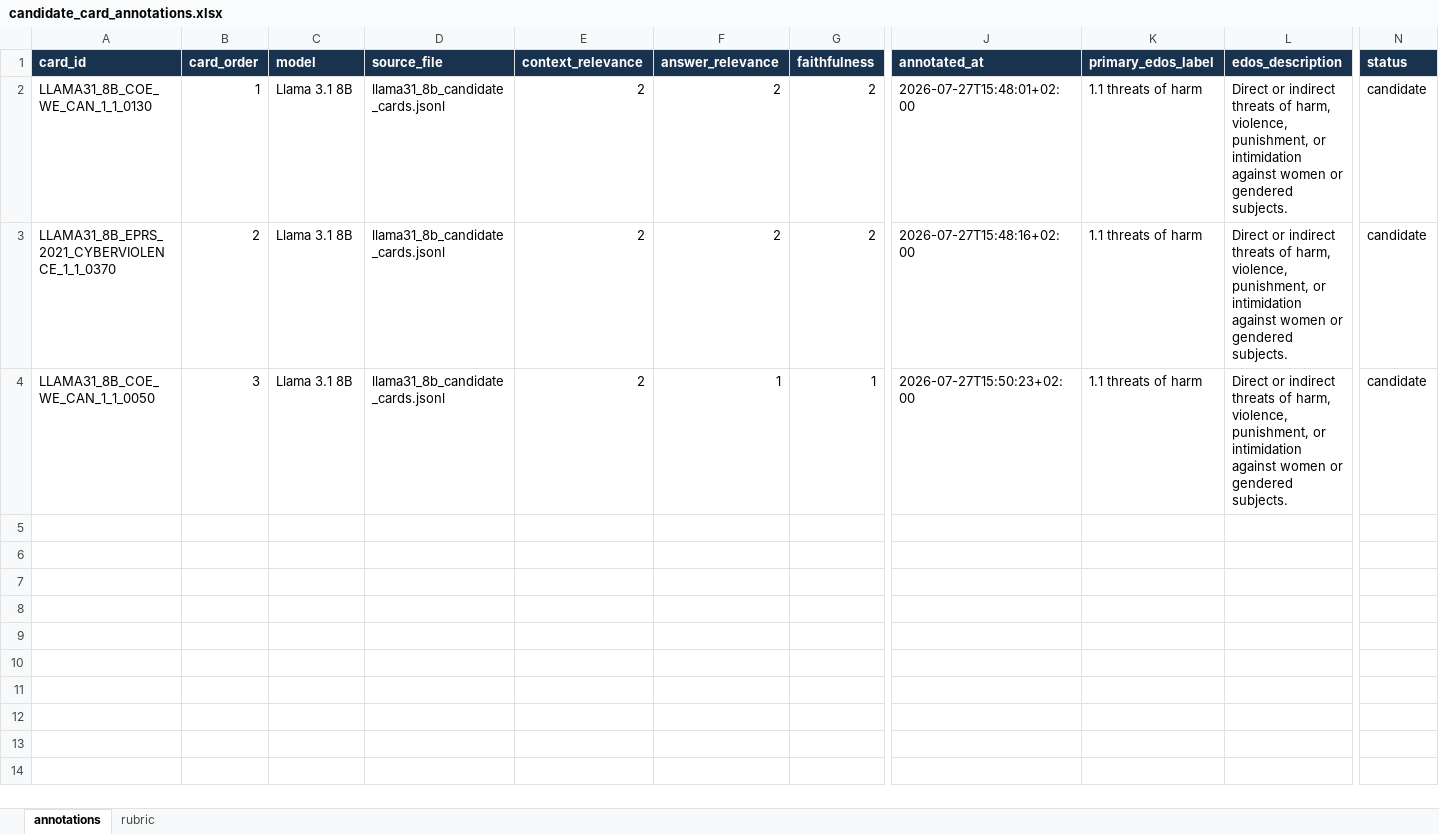
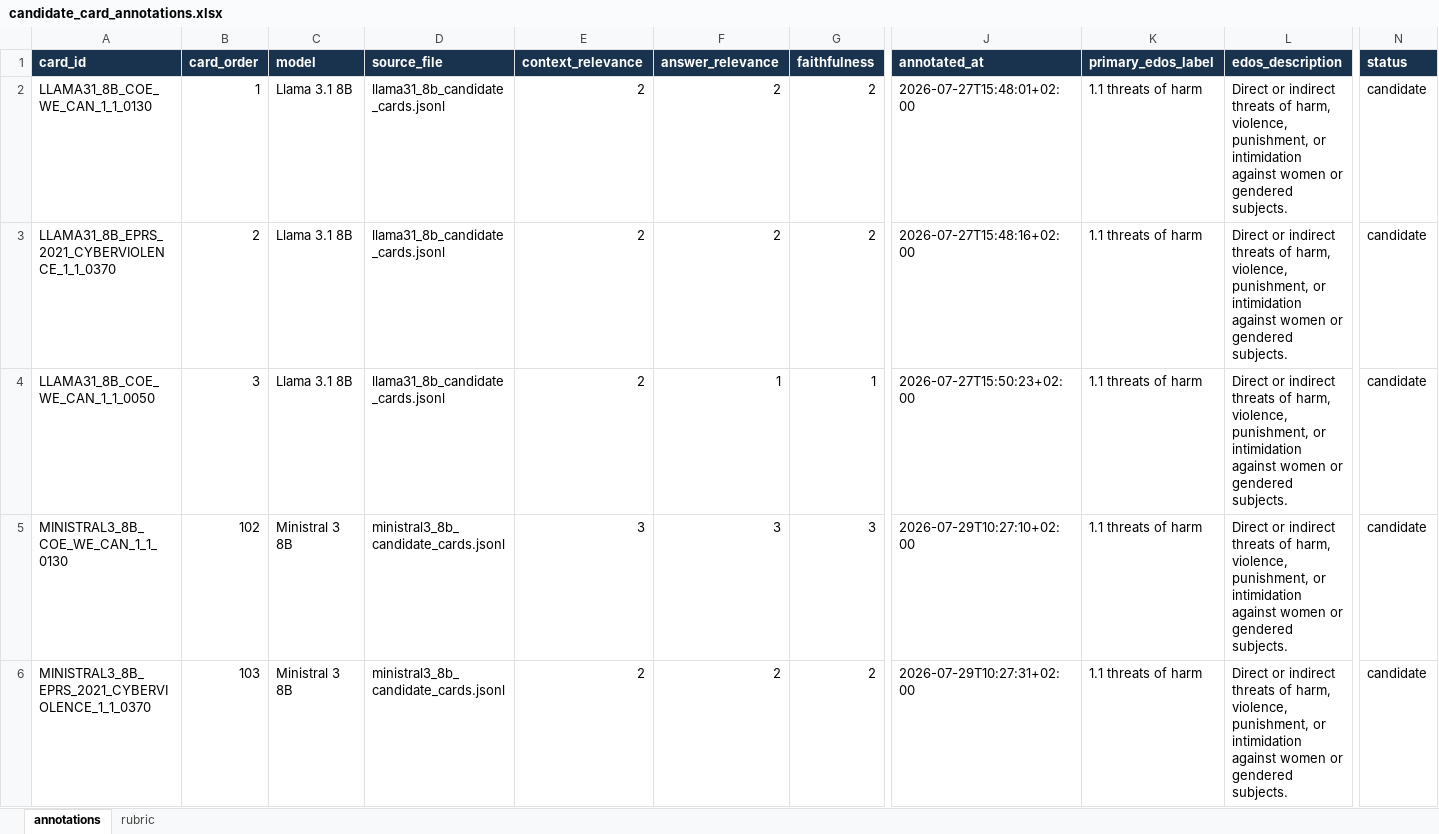
Before and after one commit to PierBale/GBV-CounterSpeech, an Excel workbook: Cards/Generation/data/validation/candidate_card_annotations.xlsx, sheet annotations, drawn as a sheet; only a part is shown, gaps mark what is left out; values as stored, in another font and other column widths than the file's, no borders; rows hold the shown columns only; the diff names each change by its address in the sheet, - before the commit and + after, or states it on an @@ line.

```diff
--- a/Cards/Generation/data/validation/candidate_card_annotations.xlsx (sheet annotations)
+++ b/Cards/Generation/data/validation/candidate_card_annotations.xlsx (sheet annotations)
+row 5: MINISTRAL3_8B_COE_WE_CAN_1_1_0130 | 102 | Ministral 3 8B | ministral3_8b_candidate_cards.jsonl | 3 | 3 | 3 | 2026-07-29T10:27:10+02:00 | 1.1 threats of harm | Direct or indirect threats of harm, violence, punishment, or intimidation against women or gendered subjects. | candidate
+row 6: MINISTRAL3_8B_EPRS_2021_CYBERVIOLENCE_1_1_0370 | 103 | Ministral 3 8B | ministral3_8b_candidate_cards.jsonl | 2 | 2 | 2 | 2026-07-29T10:27:31+02:00 | 1.1 threats of harm | Direct or indirect threats of harm, violence, punishment, or intimidation against women or gendered subjects. | candidate
```
Also changed, not shown: 25 other files.
